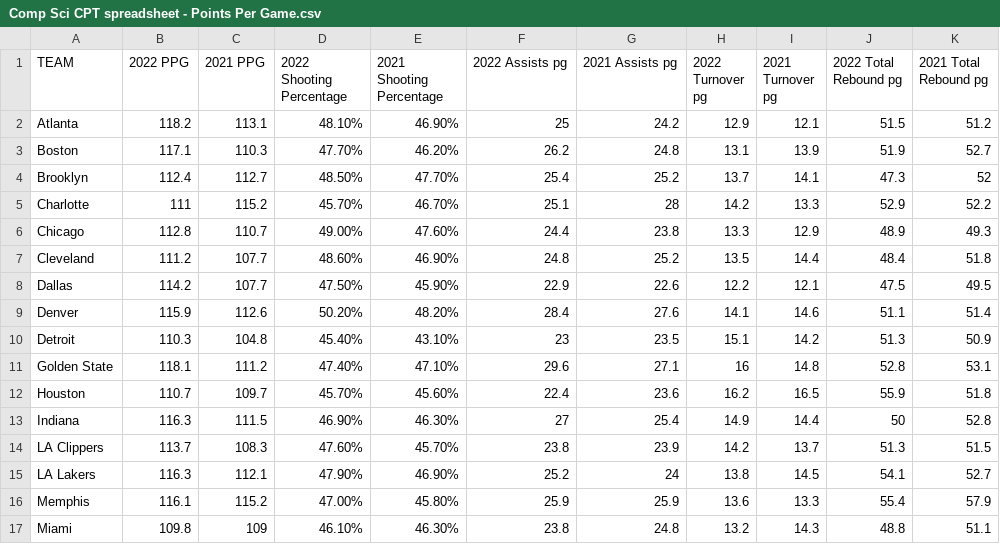
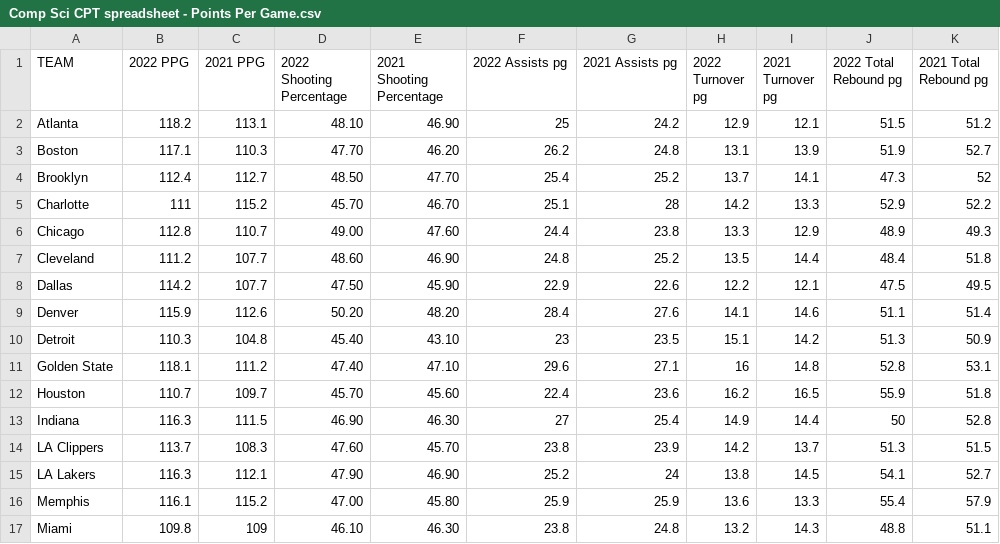
Before and after one commit to SACHSTech/ics4u-cpt-brayden-and-diego, a CSV file: src/cpt/Comp Sci CPT spreadsheet - Points Per Game.csv, drawn as a sheet; only a part is shown; the diff covers the shown part only.

Commit message:
deleted percent signs

```diff
--- a/src/cpt/Comp Sci CPT spreadsheet - Points Per Game.csv
+++ b/src/cpt/Comp Sci CPT spreadsheet - Points Per Game.csv
@@ -1,17 +1,17 @@
 TEAM,2022 PPG,2021 PPG,2022 Shooting Percentage,2021 Shooting Percentage,2022 Assists pg,2021 Assists pg,2022 Turnover pg,2021 Turnover pg,2022 Total Rebound pg,2021 Total Rebound pg
-Atlanta,118.2,113.1,48.10%,46.90%,25,24.2,12.9,12.1,51.5,51.2
-Boston,117.1,110.3,47.70%,46.20%,26.2,24.8,13.1,13.9,51.9,52.7
-Brooklyn,112.4,112.7,48.50%,47.70%,25.4,25.2,13.7,14.1,47.3,52
-Charlotte,111,115.2,45.70%,46.70%,25.1,28,14.2,13.3,52.9,52.2
-Chicago,112.8,110.7,49.00%,47.60%,24.4,23.8,13.3,12.9,48.9,49.3
-Cleveland,111.2,107.7,48.60%,46.90%,24.8,25.2,13.5,14.4,48.4,51.8
-Dallas,114.2,107.7,47.50%,45.90%,22.9,22.6,12.2,12.1,47.5,49.5
-Denver,115.9,112.6,50.20%,48.20%,28.4,27.6,14.1,14.6,51.1,51.4
-Detroit,110.3,104.8,45.40%,43.10%,23,23.5,15.1,14.2,51.3,50.9
-Golden State,118.1,111.2,47.40%,47.10%,29.6,27.1,16,14.8,52.8,53.1
-Houston,110.7,109.7,45.70%,45.60%,22.4,23.6,16.2,16.5,55.9,51.8
-Indiana,116.3,111.5,46.90%,46.30%,27,25.4,14.9,14.4,50,52.8
-LA Clippers,113.7,108.3,47.60%,45.70%,23.8,23.9,14.2,13.7,51.3,51.5
-LA Lakers,116.3,112.1,47.90%,46.90%,25.2,24,13.8,14.5,54.1,52.7
-Memphis,116.1,115.2,47.00%,45.80%,25.9,25.9,13.6,13.3,55.4,57.9
-Miami,109.8,109,46.10%,46.30%,23.8,24.8,13.2,14.3,48.8,51.1
+Atlanta,118.2,113.1,48.10,46.90,25,24.2,12.9,12.1,51.5,51.2
+Boston,117.1,110.3,47.70,46.20,26.2,24.8,13.1,13.9,51.9,52.7
+Brooklyn,112.4,112.7,48.50,47.70,25.4,25.2,13.7,14.1,47.3,52
+Charlotte,111,115.2,45.70,46.70,25.1,28,14.2,13.3,52.9,52.2
+Chicago,112.8,110.7,49.00,47.60,24.4,23.8,13.3,12.9,48.9,49.3
+Cleveland,111.2,107.7,48.60,46.90,24.8,25.2,13.5,14.4,48.4,51.8
+Dallas,114.2,107.7,47.50,45.90,22.9,22.6,12.2,12.1,47.5,49.5
+Denver,115.9,112.6,50.20,48.20,28.4,27.6,14.1,14.6,51.1,51.4
+Detroit,110.3,104.8,45.40,43.10,23,23.5,15.1,14.2,51.3,50.9
+Golden State,118.1,111.2,47.40,47.10,29.6,27.1,16,14.8,52.8,53.1
+Houston,110.7,109.7,45.70,45.60,22.4,23.6,16.2,16.5,55.9,51.8
+Indiana,116.3,111.5,46.90,46.30,27,25.4,14.9,14.4,50,52.8
+LA Clippers,113.7,108.3,47.60,45.70,23.8,23.9,14.2,13.7,51.3,51.5
+LA Lakers,116.3,112.1,47.90,46.90,25.2,24,13.8,14.5,54.1,52.7
+Memphis,116.1,115.2,47.00,45.80,25.9,25.9,13.6,13.3,55.4,57.9
+Miami,109.8,109,46.10,46.30,23.8,24.8,13.2,14.3,48.8,51.1
```
Also changed, not shown: 28 edited cells elsewhere in this file.
